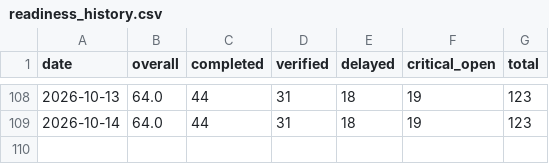
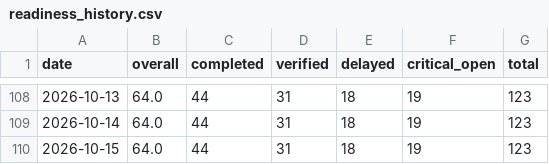
Before and after one commit to abdulla-a-b/nirapon-demo, a CSV file: readiness_history.csv, drawn as a sheet; only a part is shown, gaps mark what is left out.

```diff
--- a/readiness_history.csv
+++ b/readiness_history.csv
@@ -109 +109,2 @@ date,overall,completed,verified,delayed,critical_open,total
 2026-10-14,64.0,44,31,18,19,123
+2026-10-15,64.0,44,31,18,19,123
```
Also changed, not shown: 1 other file.
